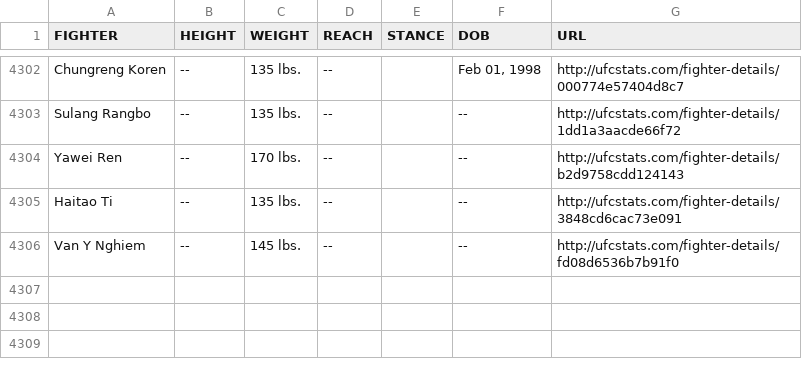
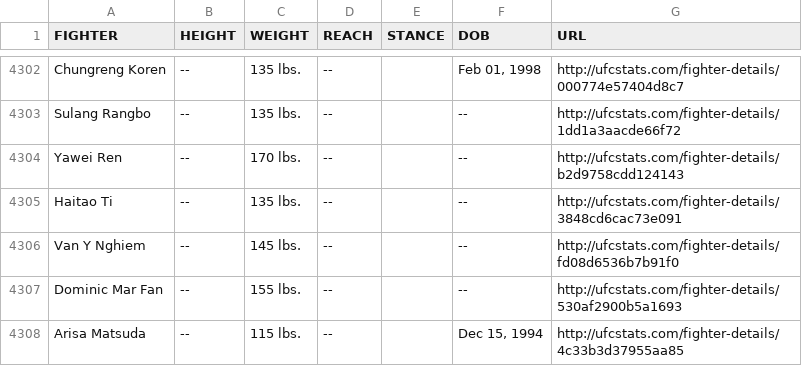
Before and after one commit to Greco1899/scrape_ufc_stats, a CSV file: ufc_fighter_tott.csv, drawn as a sheet; only a part is shown, gaps mark what is left out; the diff names each change by its address in the sheet, - before the commit and + after, or states it on an @@ line.

Commit message:
2025-04-05 data refresh

```diff
--- a/ufc_fighter_tott.csv
+++ b/ufc_fighter_tott.csv
+row 4307: Dominic Mar Fan | -- | 155 lbs. | -- |  | -- | http://ufcstats.com/fighter-details/530af2900b5a1693
+row 4308: Arisa Matsuda | -- | 115 lbs. | -- |  | Dec 15, 1994 | http://ufcstats.com/fighter-details/4c33b3d37955aa85
```
Also changed, not shown: ufc_fighter_details.csv.
